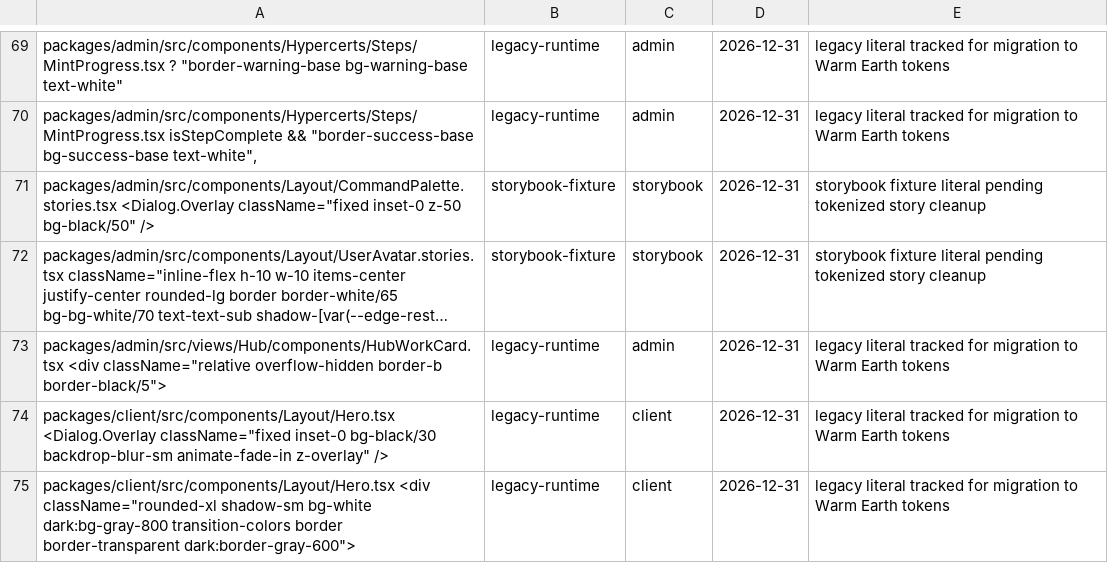
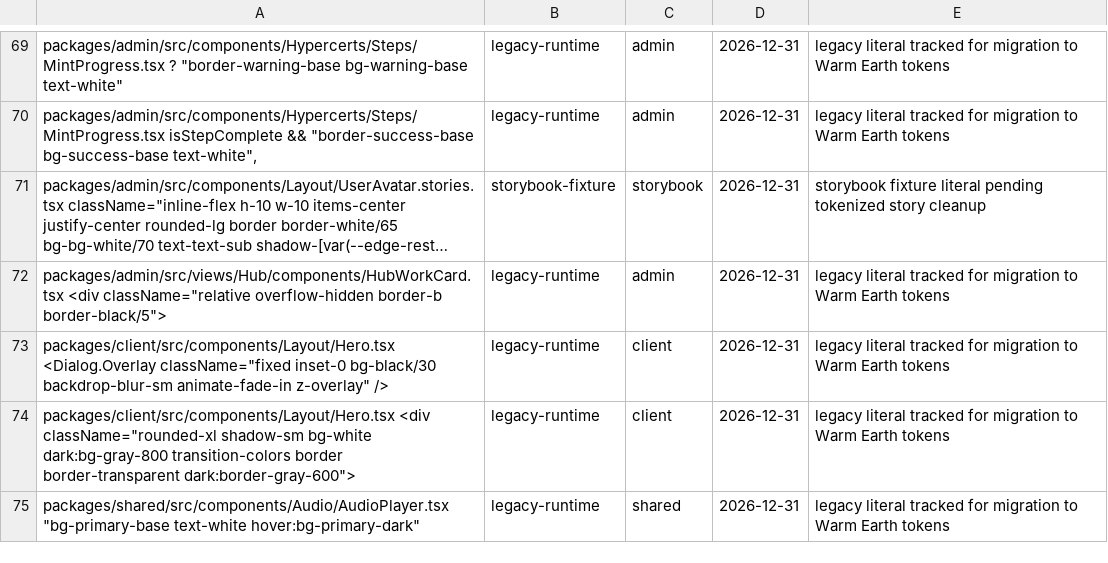
Before and after one commit to greenpill-dev-guild/green-goods, a TSV file: scripts/data/design-token-usage-baseline.tsv, drawn as a sheet; only a part is shown, gaps mark what is left out; the shorter side is filled out with more unchanged rows; long unchanged cells end in …; the diff names each change by its address in the sheet, - before the commit and + after, or states it on an @@ line.

```diff
--- a/scripts/data/design-token-usage-baseline.tsv
+++ b/scripts/data/design-token-usage-baseline.tsv
-row 71: packages/admin/src/components/Layout/CommandPalette.stories.tsx <Dialog.Overlay className="fixed inset-0 z-50 bg-black/50" /> | storybook-fixture | storybook | 2026-12-31 | storybook fixture literal pending tokenized story cleanup
```
Also changed, not shown: 42 other files.
